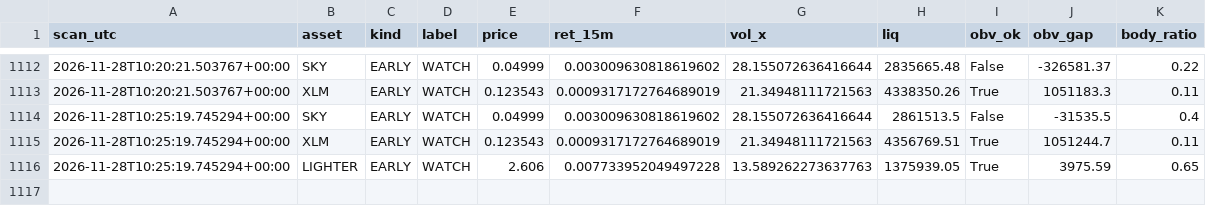
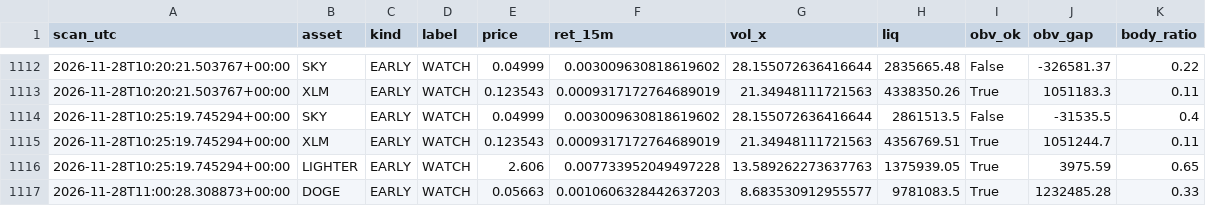
Before and after one commit to allenhuguley-glitch/cscan, a CSV file: early_checks_log.csv, drawn as a sheet; only a part is shown, gaps mark what is left out; the diff names each change by its address in the sheet, - before the commit and + after, or states it on an @@ line.

```diff
--- a/early_checks_log.csv
+++ b/early_checks_log.csv
+row 1117: 2026-11-28T11:00:28.308873+00:00 | DOGE | EARLY | WATCH | 0.05663 | 0.0010606328442637203 | 8.683530912955577 | 9781083.5 | True | 1232485.28 | 0.33
```
Also changed, not shown: signal_outcomes.csv, 7 other files.
